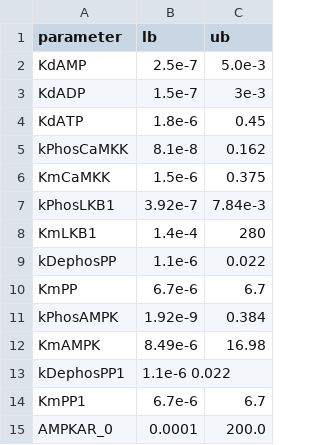
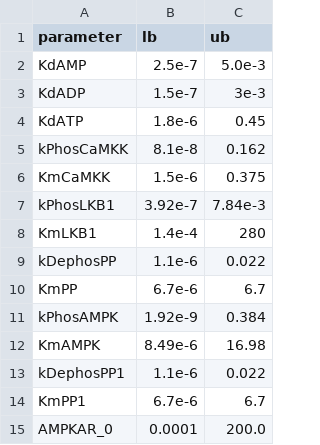
Before and after one commit to natejlinden/AMPK, a CSV file: src/ampk_models/global_sensitivity_analysis/param_bounds_MM.csv, drawn as a sheet.

Commit message:
fixed typo

```diff
--- a/src/ampk_models/global_sensitivity_analysis/param_bounds_MM.csv
+++ b/src/ampk_models/global_sensitivity_analysis/param_bounds_MM.csv
@@ -12,3 +12,3 @@ kPhosAMPK,1.92e-9,0.384
 KmAMPK,8.49e-6,16.98
-kDephosPP1,1.1e-6 0.022
+kDephosPP1,1.1e-6,0.022
 KmPP1,6.7e-6,6.7
```
